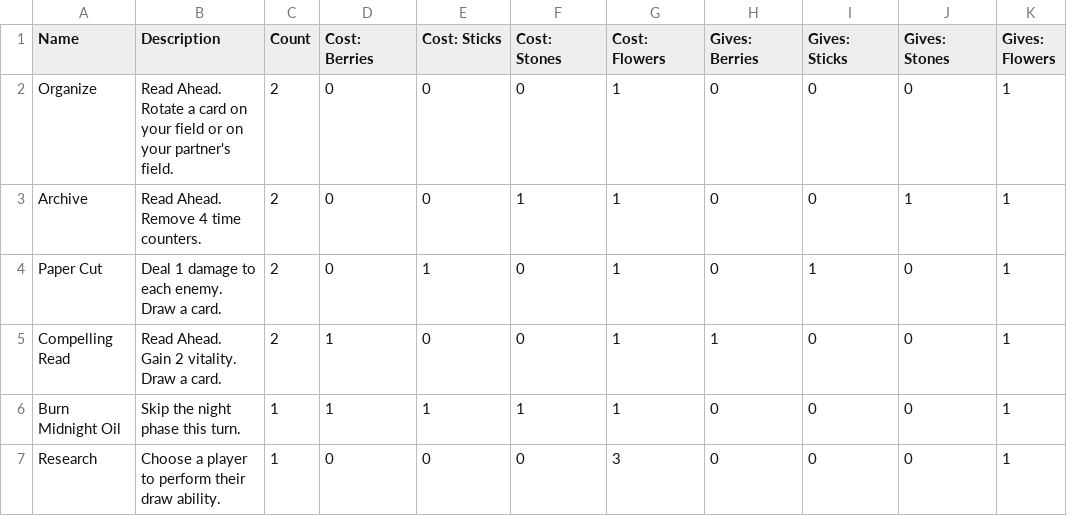
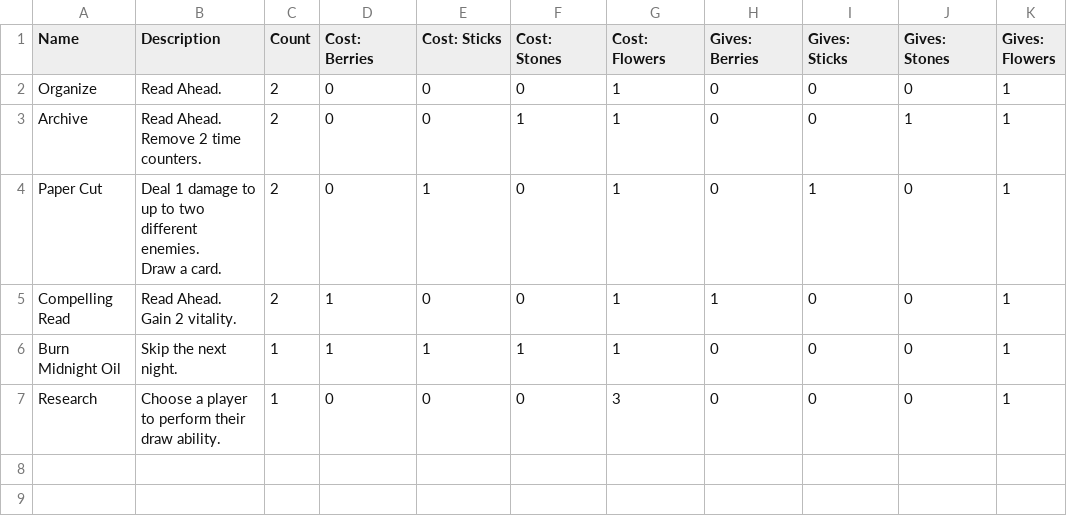
Before and after one commit to tylorlilley/UnlikelyHeroesCardGenerator, a CSV file: data/source/Librarian - Cards.csv, drawn as a sheet; only a part is shown; ↵ is a line break in a cell; the diff names each change by its address in the sheet, - before the commit and + after, or states it on an @@ line.

Commit message:
Update card texts

```diff
--- a/data/source/Librarian - Cards.csv
+++ b/data/source/Librarian - Cards.csv
-B2 (Description): Read Ahead. ↵ Rotate a card on your field or on your partner's field.
+B2 (Description): Read Ahead.
-B3 (Description): Read Ahead. ↵ Remove 4 time counters.
+B3 (Description): Read Ahead. ↵ Remove 2 time counters.
-B4 (Description): …damage to each enemy. ↵ Draw a…
+B4 (Description): …damage to up to two different enemies. ↵ Draw a…
-B5 (Description): Read Ahead. ↵ Gain 2 vitality. ↵ Draw a card.
+B5 (Description): Read Ahead. ↵ Gain 2 vitality.
-B6 (Description): Skip the night phase this turn.
+B6 (Description): Skip the next night.
```
Also changed, not shown: data/source/Chef - Cards.csv, data/source/Constable - Cards.csv, 9 other files.
